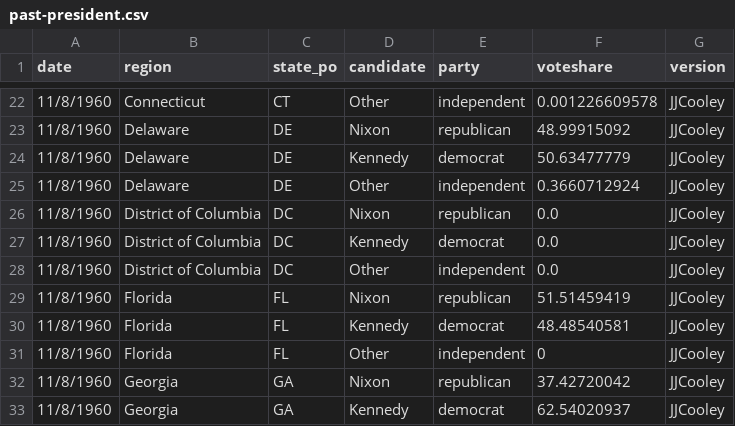
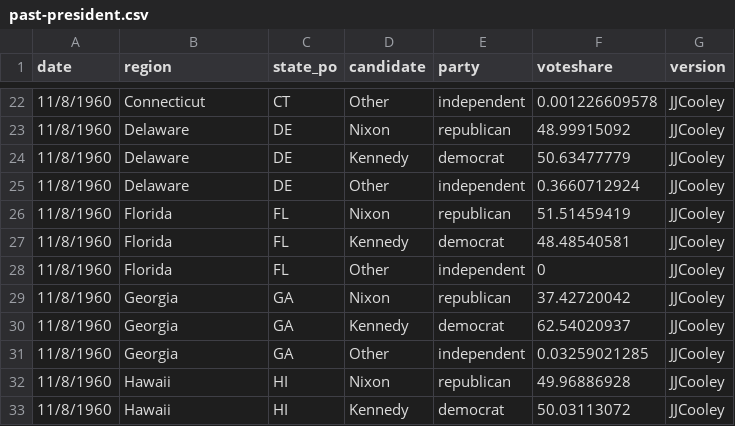
Before and after one commit to jacksonjude/USA-Election-Map, a CSV file: csv-sources/past-president.csv, drawn as a sheet; only a part is shown, gaps mark what is left out; the shorter side is filled out with more unchanged rows.

Commit message:
Added past presidential elections up to the civil war (+ new svg, checking to switch on displayMap); New voteshare-based filter function for past results & custom map

```diff
--- a/csv-sources/past-president.csv
+++ b/csv-sources/past-president.csv
@@ -25,5 +25,2 @@ date,region,state_po,candidate,party,voteshare,version
 11/8/1960,Delaware,DE,Other,independent,0.3660712924,JJCooley
-11/8/1960,District of Columbia,DC,Nixon,republican,0.0,JJCooley
-11/8/1960,District of Columbia,DC,Kennedy,democrat,0.0,JJCooley
-11/8/1960,District of Columbia,DC,Other,independent,0.0,JJCooley
 11/8/1960,Florida,FL,Nixon,republican,51.51459419,JJCooley
```
Also changed, not shown: 10 other files.
